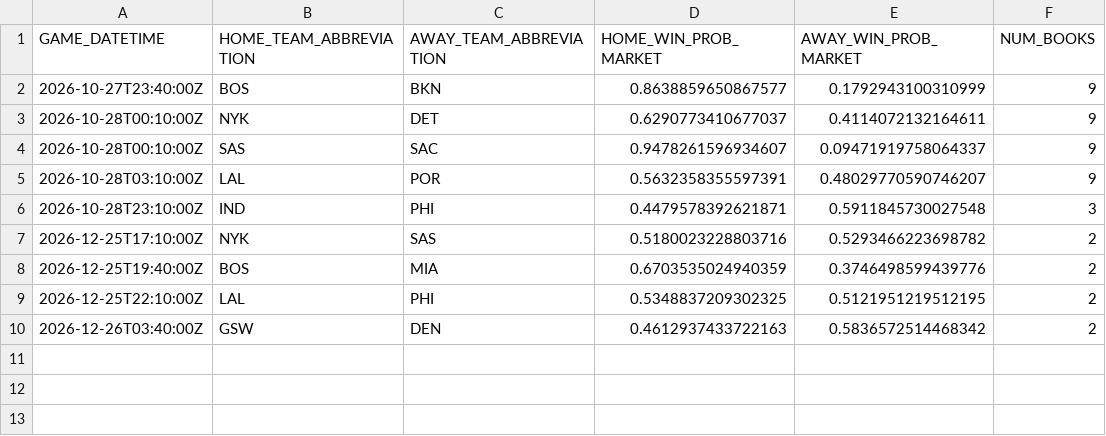
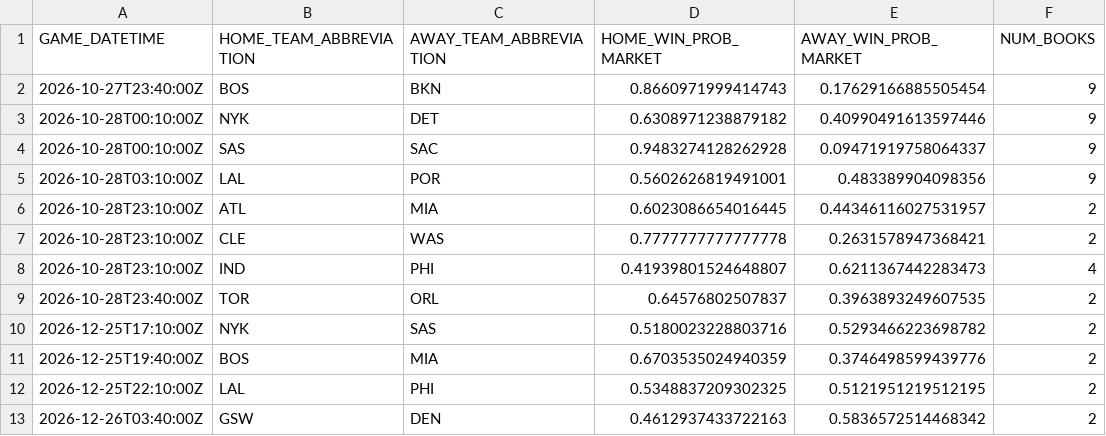
Before and after one commit to manavgupta26012-code/nba-predictor, a CSV file: data/live_odds.csv, drawn as a sheet.

```diff
--- a/data/live_odds.csv
+++ b/data/live_odds.csv
@@ -1,7 +1,10 @@
 GAME_DATETIME,HOME_TEAM_ABBREVIATION,AWAY_TEAM_ABBREVIATION,HOME_WIN_PROB_MARKET,AWAY_WIN_PROB_MARKET,NUM_BOOKS
-2026-10-27T23:40:00Z,BOS,BKN,0.8638859650867577,0.1792943100310999,9
-2026-10-28T00:10:00Z,NYK,DET,0.6290773410677037,0.4114072132164611,9
-2026-10-28T00:10:00Z,SAS,SAC,0.9478261596934607,0.09471919758064337,9
-2026-10-28T03:10:00Z,LAL,POR,0.5632358355597391,0.48029770590746207,9
-2026-10-28T23:10:00Z,IND,PHI,0.4479578392621871,0.5911845730027548,3
+2026-10-27T23:40:00Z,BOS,BKN,0.8660971999414743,0.17629166885505454,9
+2026-10-28T00:10:00Z,NYK,DET,0.6308971238879182,0.40990491613597446,9
+2026-10-28T00:10:00Z,SAS,SAC,0.9483274128262928,0.09471919758064337,9
+2026-10-28T03:10:00Z,LAL,POR,0.5602626819491001,0.483389904098356,9
+2026-10-28T23:10:00Z,ATL,MIA,0.6023086654016445,0.44346116027531957,2
+2026-10-28T23:10:00Z,CLE,WAS,0.7777777777777778,0.2631578947368421,2
+2026-10-28T23:10:00Z,IND,PHI,0.41939801524648807,0.6211367442283473,4
+2026-10-28T23:40:00Z,TOR,ORL,0.64576802507837,0.3963893249607535,2
 2026-12-25T17:10:00Z,NYK,SAS,0.5180023228803716,0.5293466223698782,2
```
